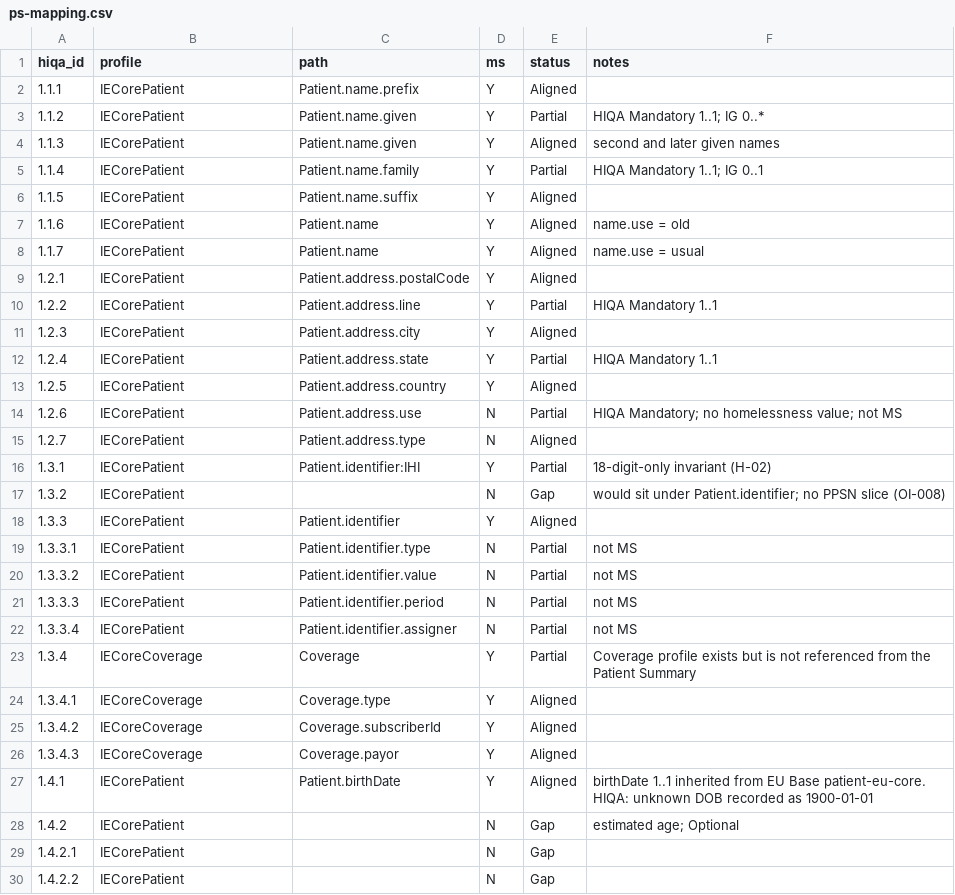
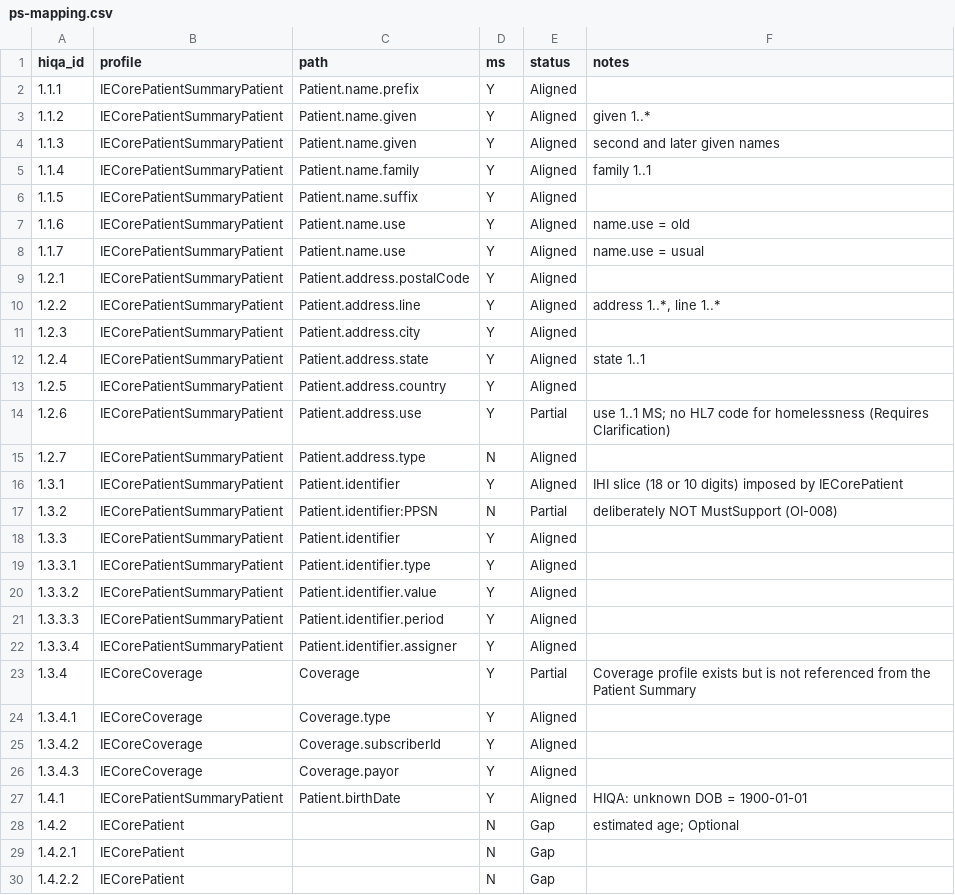
Before and after one commit to hl7-ie/ie-core, a CSV file: docs/hiqa-2026/mapping/ps-mapping.csv, drawn as a sheet; only a part is shown; the diff covers the shown part only.

```diff
--- a/docs/hiqa-2026/mapping/ps-mapping.csv
+++ b/docs/hiqa-2026/mapping/ps-mapping.csv
@@ -1,23 +1,23 @@
 hiqa_id,profile,path,ms,status,notes
-1.1.1,IECorePatient,Patient.name.prefix,Y,Aligned,
-1.1.2,IECorePatient,Patient.name.given,Y,Partial,HIQA Mandatory 1..1; IG 0..*
-1.1.3,IECorePatient,Patient.name.given,Y,Aligned,second and later given names
-1.1.4,IECorePatient,Patient.name.family,Y,Partial,HIQA Mandatory 1..1; IG 0..1
-1.1.5,IECorePatient,Patient.name.suffix,Y,Aligned,
-1.1.6,IECorePatient,Patient.name,Y,Aligned,name.use = old
-1.1.7,IECorePatient,Patient.name,Y,Aligned,name.use = usual
-1.2.1,IECorePatient,Patient.address.postalCode,Y,Aligned,
-1.2.2,IECorePatient,Patient.address.line,Y,Partial,HIQA Mandatory 1..1
-1.2.3,IECorePatient,Patient.address.city,Y,Aligned,
-1.2.4,IECorePatient,Patient.address.state,Y,Partial,HIQA Mandatory 1..1
-1.2.5,IECorePatient,Patient.address.country,Y,Aligned,
-1.2.6,IECorePatient,Patient.address.use,N,Partial,HIQA Mandatory; no homelessness value; not MS
-1.2.7,IECorePatient,Patient.address.type,N,Aligned,
-1.3.1,IECorePatient,Patient.identifier:IHI,Y,Partial,18-digit-only invariant (H-02)
-1.3.2,IECorePatient,,N,Gap,would sit under Patient.identifier; no PPSN slice (OI-008)
-1.3.3,IECorePatient,Patient.identifier,Y,Aligned,
-1.3.3.1,IECorePatient,Patient.identifier.type,N,Partial,not MS
-1.3.3.2,IECorePatient,Patient.identifier.value,N,Partial,not MS
-1.3.3.3,IECorePatient,Patient.identifier.period,N,Partial,not MS
-1.3.3.4,IECorePatient,Patient.identifier.assigner,N,Partial,not MS
+1.1.1,IECorePatientSummaryPatient,Patient.name.prefix,Y,Aligned,
+1.1.2,IECorePatientSummaryPatient,Patient.name.given,Y,Aligned,given 1..*
+1.1.3,IECorePatientSummaryPatient,Patient.name.given,Y,Aligned,second and later given names
+1.1.4,IECorePatientSummaryPatient,Patient.name.family,Y,Aligned,family 1..1
+1.1.5,IECorePatientSummaryPatient,Patient.name.suffix,Y,Aligned,
+1.1.6,IECorePatientSummaryPatient,Patient.name.use,Y,Aligned,name.use = old
+1.1.7,IECorePatientSummaryPatient,Patient.name.use,Y,Aligned,name.use = usual
+1.2.1,IECorePatientSummaryPatient,Patient.address.postalCode,Y,Aligned,
+1.2.2,IECorePatientSummaryPatient,Patient.address.line,Y,Aligned,"address 1..*, line 1..*"
+1.2.3,IECorePatientSummaryPatient,Patient.address.city,Y,Aligned,
+1.2.4,IECorePatientSummaryPatient,Patient.address.state,Y,Aligned,state 1..1
+1.2.5,IECorePatientSummaryPatient,Patient.address.country,Y,Aligned,
+1.2.6,IECorePatientSummaryPatient,Patient.address.use,Y,Partial,use 1..1 MS; no HL7 code for homelessness (Requires Clarification)
+1.2.7,IECorePatientSummaryPatient,Patient.address.type,N,Aligned,
+1.3.1,IECorePatientSummaryPatient,Patient.identifier,Y,Aligned,IHI slice (18 or 10 digits) imposed by IECorePatient
+1.3.2,IECorePatientSummaryPatient,Patient.identifier:PPSN,N,Partial,deliberately NOT MustSupport (OI-008)
+1.3.3,IECorePatientSummaryPatient,Patient.identifier,Y,Aligned,
+1.3.3.1,IECorePatientSummaryPatient,Patient.identifier.type,Y,Aligned,
+1.3.3.2,IECorePatientSummaryPatient,Patient.identifier.value,Y,Aligned,
+1.3.3.3,IECorePatientSummaryPatient,Patient.identifier.period,Y,Aligned,
+1.3.3.4,IECorePatientSummaryPatient,Patient.identifier.assigner,Y,Aligned,
 1.3.4,IECoreCoverage,Coverage,Y,Partial,Coverage profile exists but is not referenced from the Patient Summary
@@ -26,3 +26,3 @@ hiqa_id,profile,path,ms,status,notes
 1.3.4.3,IECoreCoverage,Coverage.payor,Y,Aligned,
-1.4.1,IECorePatient,Patient.birthDate,Y,Aligned,birthDate 1..1 inherited from EU Base patient-eu-core. HIQA: unknown DOB recorded as 1900-01-01
+1.4.1,IECorePatientSummaryPatient,Patient.birthDate,Y,Aligned,HIQA: unknown DOB = 1900-01-01
 1.4.2,IECorePatient,,N,Gap,estimated age; Optional
```
Also changed, not shown: 112 edited cells elsewhere in this file, docs/hiqa-2026/mapping/ep-mapping.csv, docs/hiqa-2026/traceability-matrix.csv, 41 other files.
